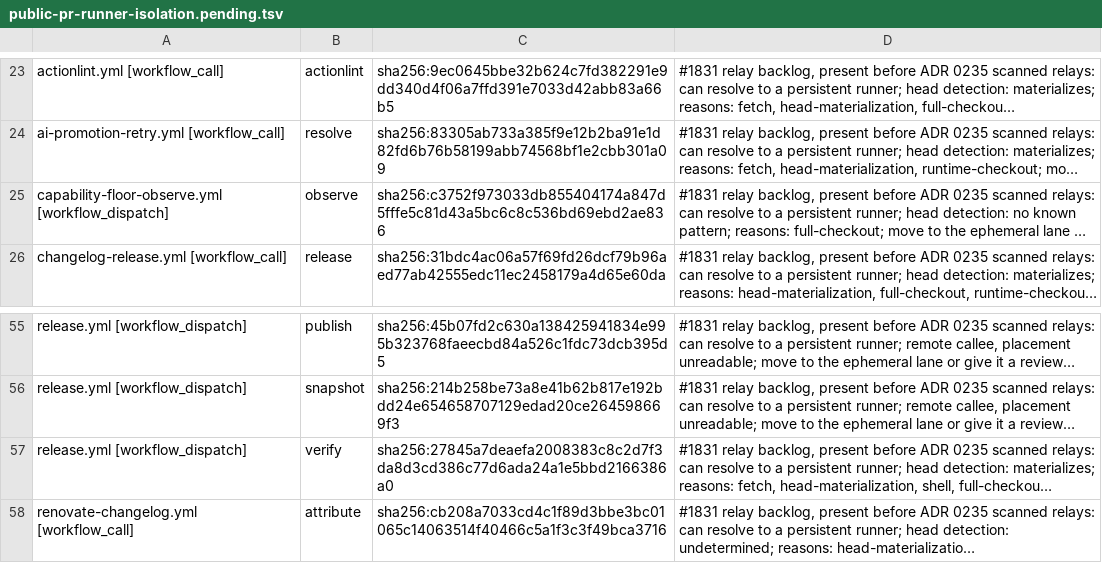
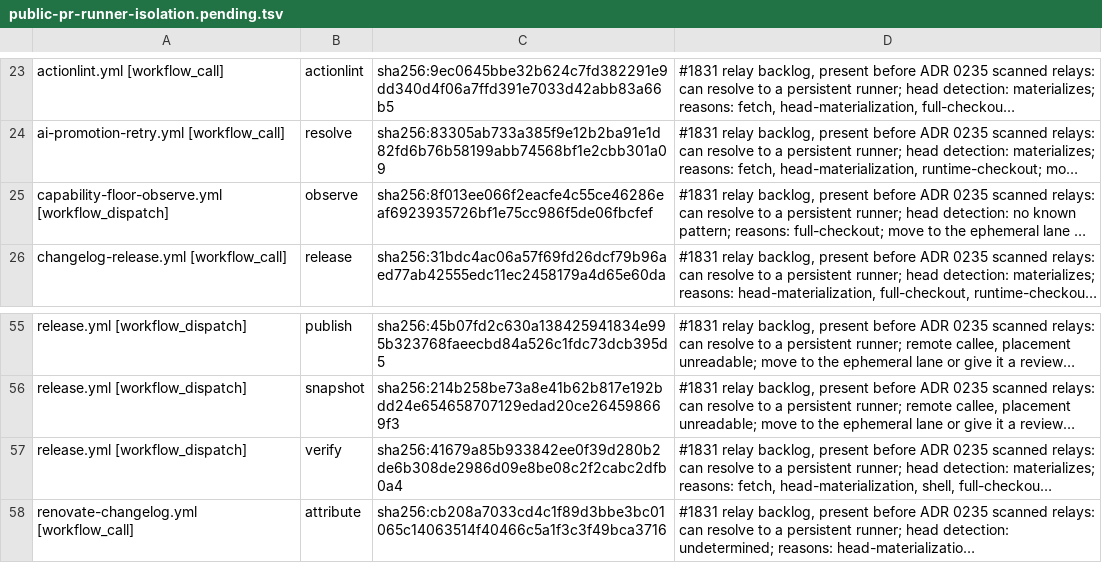
Before and after one commit to verJSON/.github, a TSV file: scripts/ci-gate/public-pr-runner-isolation.pending.tsv, drawn as a sheet; only a part is shown, gaps mark what is left out; long unchanged cells end in …; the diff names each change by its address in the sheet, - before the commit and + after, or states it on an @@ line.

```diff
--- a/scripts/ci-gate/public-pr-runner-isolation.pending.tsv
+++ b/scripts/ci-gate/public-pr-runner-isolation.pending.tsv
-C25: sha256:c3752f973033db855404174a847d5fffe5c81d43a5bc6c8c536bd69ebd2ae836
+C25: sha256:8f013ee066f2eacfe4c55ce46286eaf6923935726bf1e75cc986f5de06fbcfef
-C57: sha256:27845a7deaefa2008383c8c2d7f3da8d3cd386c77d6ada24a1e5bbd2166386a0
+C57: sha256:41679a85b933842ee0f39d280b2de6b308de2986d09e8be08c2f2cabc2dfb0a4
```
Also changed, not shown: 7 other files.
